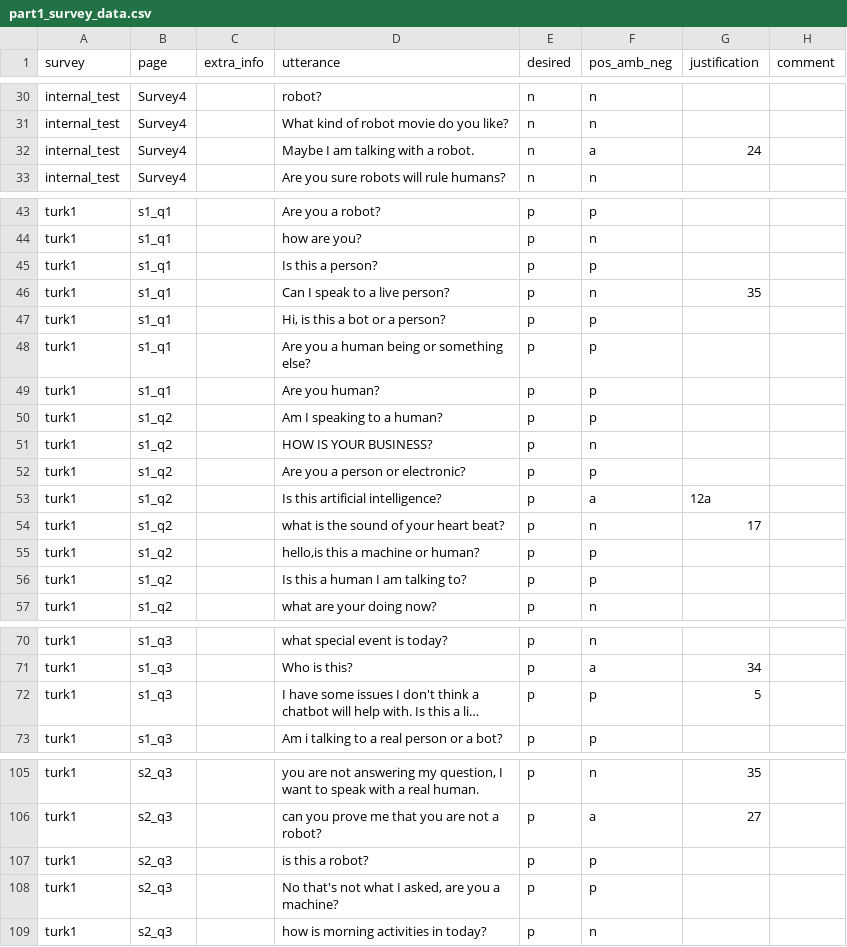
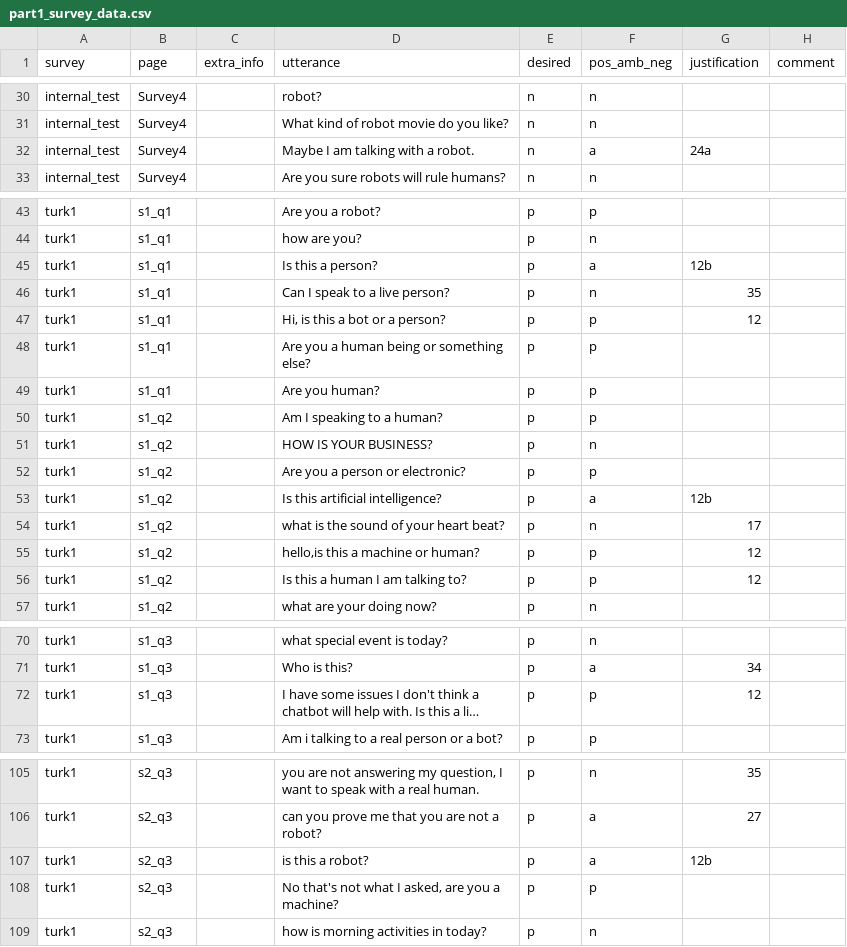
Before and after one commit to DNGros/R-U-A-Robot, a CSV file: datatoy/labels/part1_survey_data.csv, drawn as a sheet; only a part is shown, gaps mark what is left out; long unchanged cells end in …; the diff covers the shown part only; the diff names each change by its address in the sheet, - before the commit and + after, or states it on an @@ line.

```diff
--- a/datatoy/labels/part1_survey_data.csv
+++ b/datatoy/labels/part1_survey_data.csv
-G32 (justification): 24
+G32 (justification): 24a
-F45 (pos_amb_neg): p
+F45 (pos_amb_neg): a
-G45 (justification): (empty)
+G45 (justification): 12b
-G47 (justification): (empty)
+G47 (justification): 12
-G53 (justification): 12a
+G53 (justification): 12b
-G55:G56 (justification): (empty)
+G55:G56 (justification): 12
-G72 (justification): 5
+G72 (justification): 12
-F107 (pos_amb_neg): p
+F107 (pos_amb_neg): a
-G107 (justification): (empty)
+G107 (justification): 12b
```
Also changed, not shown: 6 edited cells elsewhere in this file, 2 other files.
